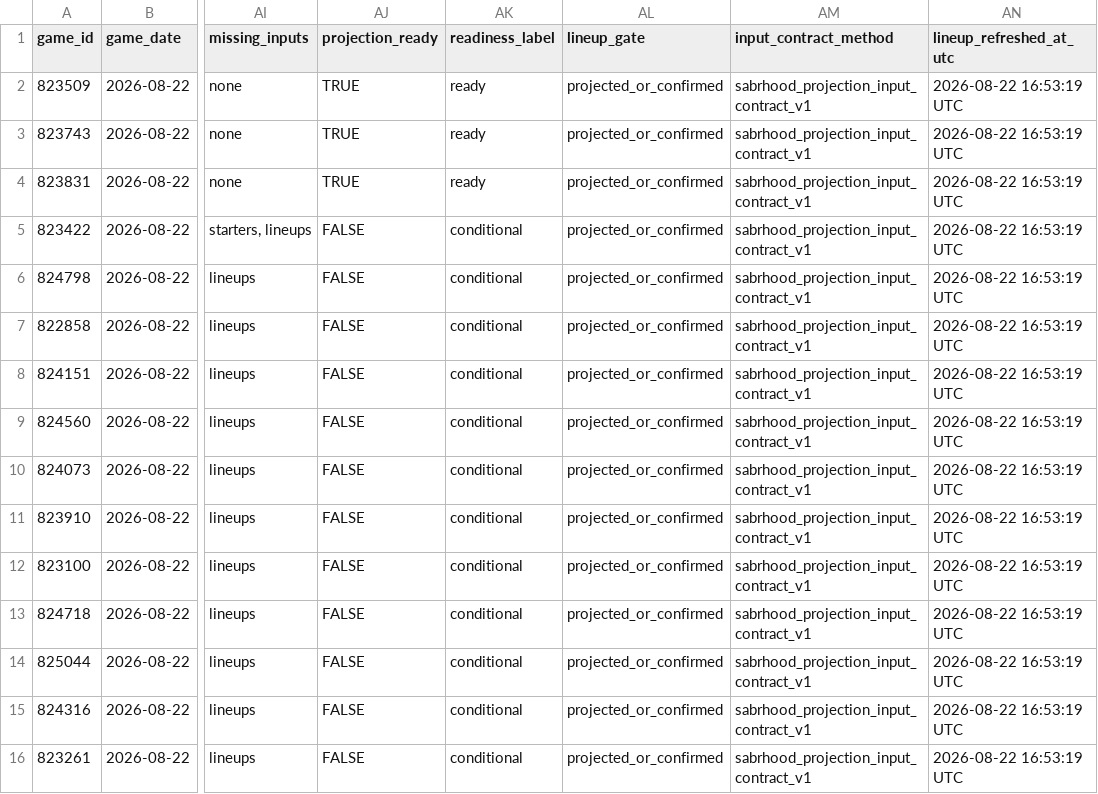
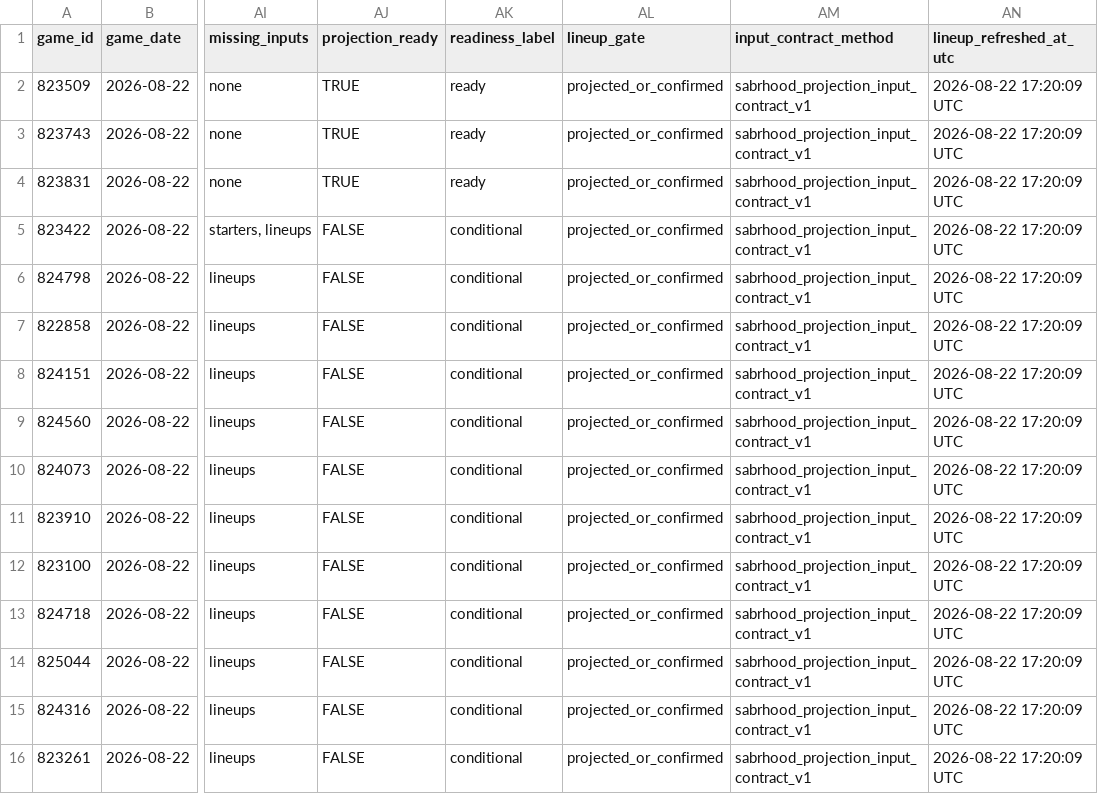
Before and after one commit to tjohnschultz/thesabrhood, a CSV file: data/derived/daily-game-inputs.csv, drawn as a sheet; only a part is shown, gaps mark what is left out; the diff names each change by its address in the sheet, - before the commit and + after, or states it on an @@ line.

```diff
--- a/data/derived/daily-game-inputs.csv
+++ b/data/derived/daily-game-inputs.csv
-AN2:AN16 (lineup_refreshed_at_utc): 2026-08-22 16:53:19 UTC
+AN2:AN16 (lineup_refreshed_at_utc): 2026-08-22 17:20:09 UTC
```
Also changed, not shown: data/derived/daily-matchup-event-model-card.csv, data/derived/daily-matchup-event-probabilities.csv, 25 other files.
